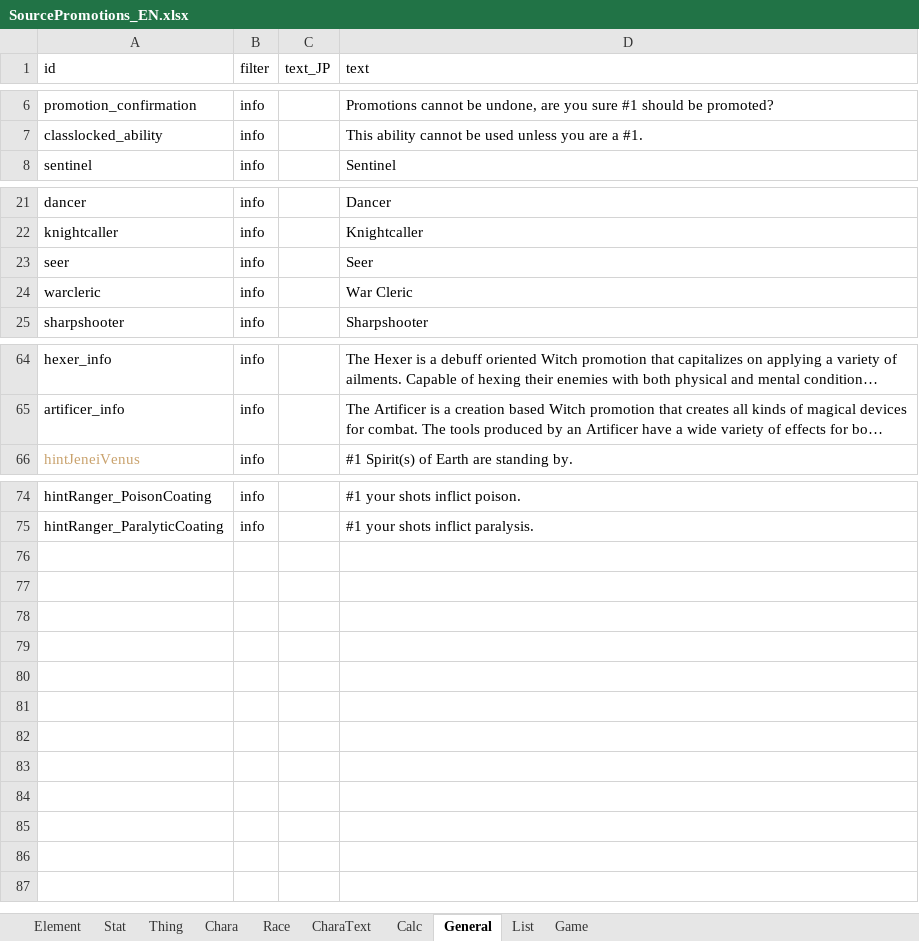
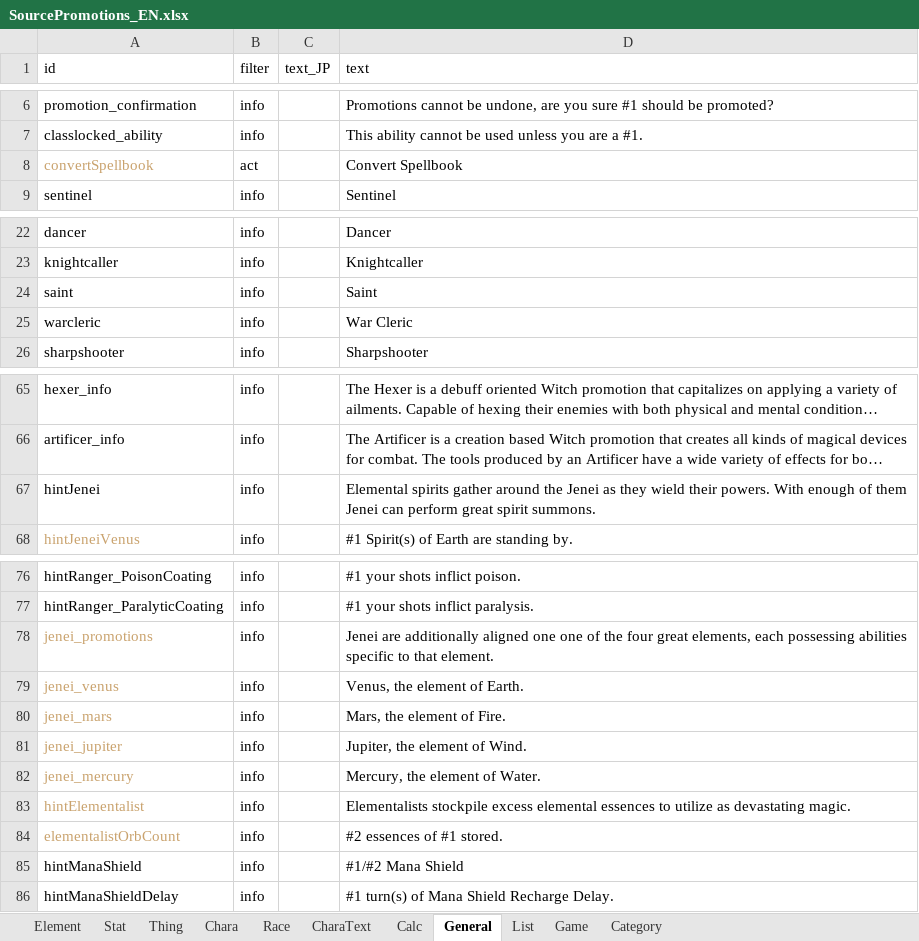
Before and after one commit to chuahan/mc.elinplugins, an Excel workbook: Promotions/LangMod/EN/SourcePromotions_EN.xlsx, sheet General, drawn as a sheet; only a part is shown, gaps mark what is left out; long unchanged cells end in …; values as stored, in another font and other column widths than the file's, no borders; removed rows and columns are numbered as before the commit, all else as after; the diff names each change by its address in the sheet, - before the commit and + after, or states it on an @@ line.

```diff
--- a/Promotions/LangMod/EN/SourcePromotions_EN.xlsx (sheet General)
+++ b/Promotions/LangMod/EN/SourcePromotions_EN.xlsx (sheet General)
+sheet tab: Category
+row 8: convertSpellbook | act |  | Convert Spellbook
-row 23: seer | info |  | Seer
+row 24: saint | info |  | Saint
+row 67: hintJenei | info |  | Elemental spirits gather around the Jenei as they wield their powers. With enough of them Jenei can perform great spirit summons.
+row 78: jenei_promotions | info |  | Jenei are additionally aligned one one of the four great elements, each possessing abilities specific to that element.
+row 79: jenei_venus | info |  | Venus, the element of Earth.
+row 80: jenei_mars | info |  | Mars, the element of Fire.
+row 81: jenei_jupiter | info |  | Jupiter, the element of Wind.
+row 82: jenei_mercury | info |  | Mercury, the element of Water.
+row 83: hintElementalist | info |  | Elementalists stockpile excess elemental essences to utilize as devastating magic.
+row 84: elementalistOrbCount | info |  | #2 essences of #1 stored.
+row 85: hintManaShield | info |  | #1/#2 Mana Shield
+row 86: hintManaShieldDelay | info |  | #1 turn(s) of Mana Shield Recharge Delay.
```
Also changed, not shown: sheet Stat, sheet Element, sheet Game, sheet Thing, sheet List, sheet Calc, 1 more sheet.
